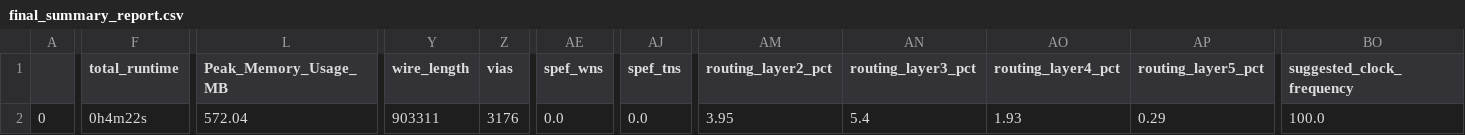
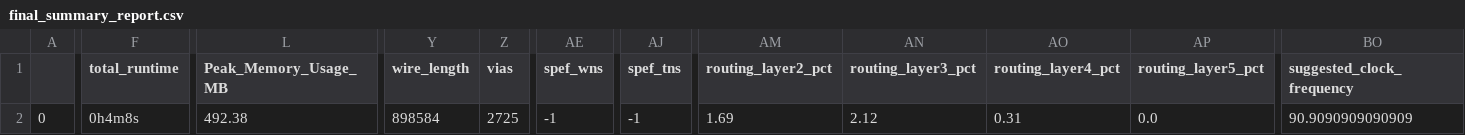
Before and after one commit to harrisonpham/randsack_b1, a CSV file: signoff/user_project_wrapper/final_summary_report.csv, drawn as a sheet; only a part is shown, gaps mark what is left out; the diff covers the shown part only; the diff names each change by its address in the sheet, - before the commit and + after, or states it on an @@ line.

```diff
--- a/signoff/user_project_wrapper/final_summary_report.csv
+++ b/signoff/user_project_wrapper/final_summary_report.csv
-F2 (total_runtime): 0h4m22s
+F2 (total_runtime): 0h4m8s
-L2 (Peak_Memory_Usage_MB): 572.04
+L2 (Peak_Memory_Usage_MB): 492.38
-Y2 (wire_length): 903311
+Y2 (wire_length): 898584
-Z2 (vias): 3176
+Z2 (vias): 2725
-AE2 (spef_wns): 0.0
+AE2 (spef_wns): -1
-AJ2 (spef_tns): 0.0
+AJ2 (spef_tns): -1
-AM2 (routing_layer2_pct): 3.95
+AM2 (routing_layer2_pct): 1.69
-AN2 (routing_layer3_pct): 5.4
+AN2 (routing_layer3_pct): 2.12
-AO2 (routing_layer4_pct): 1.93
+AO2 (routing_layer4_pct): 0.31
-AP2 (routing_layer5_pct): 0.29
+AP2 (routing_layer5_pct): 0.0
-BO2 (suggested_clock_frequency): 100.0
+BO2 (suggested_clock_frequency): 90.9090909090909
```
Also changed, not shown: 2 edited cells elsewhere in this file, signoff/collapsering_macro/final_summary_report.csv, signoff/digitalcore_macro/final_summary_report.csv, 30 other files.
